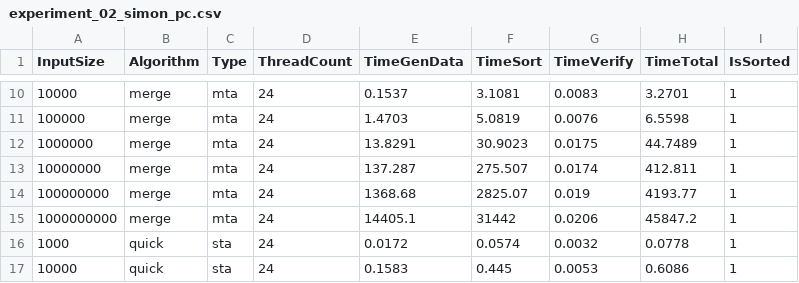
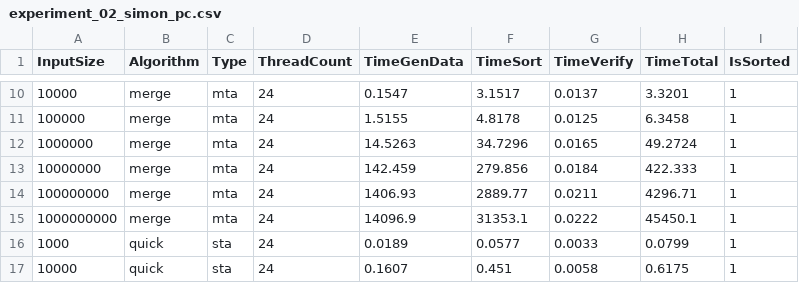
Before and after one commit to Calucon/AlgoEng-WS24-25, a CSV file: Exercise2/results/experiment_02_simon_pc.csv, drawn as a sheet; only a part is shown, gaps mark what is left out; the diff covers the shown part only.

```diff
--- a/Exercise2/results/experiment_02_simon_pc.csv
+++ b/Exercise2/results/experiment_02_simon_pc.csv
@@ -10,8 +10,8 @@ InputSize,Algorithm,Type,ThreadCount,TimeGenData,TimeSort,TimeVerify,TimeTotal,I
-10000,merge,mta,24,0.1537,3.1081,0.0083,3.2701,1
-100000,merge,mta,24,1.4703,5.0819,0.0076,6.5598,1
-1000000,merge,mta,24,13.8291,30.9023,0.0175,44.7489,1
-10000000,merge,mta,24,137.287,275.507,0.0174,412.811,1
-100000000,merge,mta,24,1368.68,2825.07,0.019,4193.77,1
-1000000000,merge,mta,24,14405.1,31442,0.0206,45847.2,1
-1000,quick,sta,24,0.0172,0.0574,0.0032,0.0778,1
-10000,quick,sta,24,0.1583,0.445,0.0053,0.6086,1
+10000,merge,mta,24,0.1547,3.1517,0.0137,3.3201,1
+100000,merge,mta,24,1.5155,4.8178,0.0125,6.3458,1
+1000000,merge,mta,24,14.5263,34.7296,0.0165,49.2724,1
+10000000,merge,mta,24,142.459,279.856,0.0184,422.333,1
+100000000,merge,mta,24,1406.93,2889.77,0.0211,4296.71,1
+1000000000,merge,mta,24,14096.9,31353.1,0.0222,45450.1,1
+1000,quick,sta,24,0.0189,0.0577,0.0033,0.0799,1
+10000,quick,sta,24,0.1607,0.451,0.0058,0.6175,1
```
Also changed, not shown: 80 edited cells elsewhere in this file, Exercise2/results/experiment_01_simon_pc.csv.
